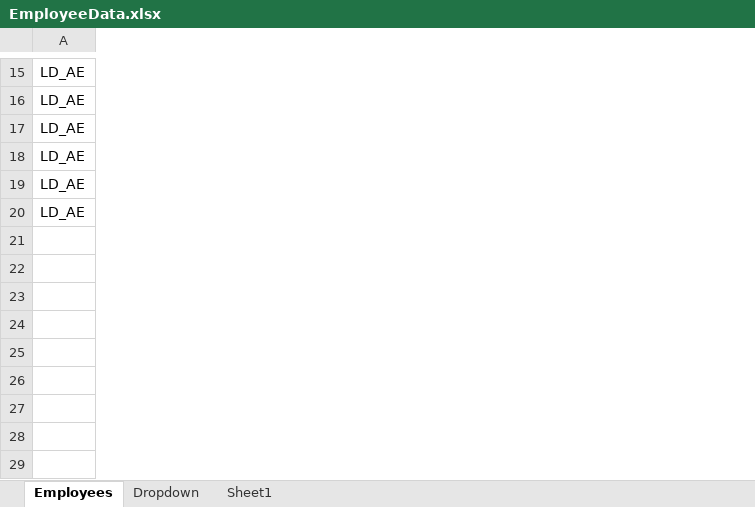
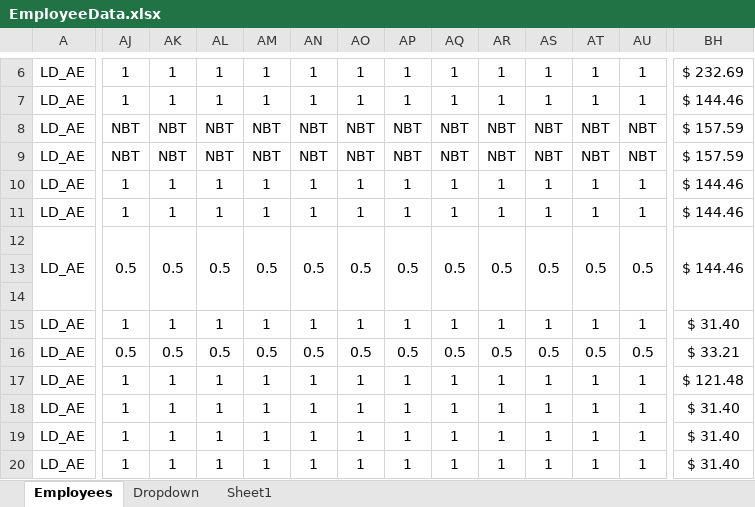
Before and after one commit to sainikhilgb/EmployeeData, an Excel workbook: wwwroot/EmployeeData.xlsx, sheet Employees, drawn as a sheet; only a part is shown, gaps mark what is left out; values as stored, in another font and other column widths than the file's, no borders; conditional formats not drawn; addresses are those after the commit; rows hold the shown columns only; the diff covers the shown part only; the diff names each change by its address in the sheet, - before the commit and + after, or states it on an @@ line.

```diff
--- a/wwwroot/EmployeeData.xlsx (sheet Employees)
+++ b/wwwroot/EmployeeData.xlsx (sheet Employees)
+column AJ, rows 6-7: 1 | 1; rows 10-12: 1 | 1 | 0.5; row 15: 1
+column AK, rows 6-7: 1 | 1; rows 10-12: 1 | 1 | 0.5; row 15: 1
+column AL, rows 6-7: 1 | 1; rows 10-12: 1 | 1 | 0.5; row 15: 1
+column AM, rows 6-7: 1 | 1; rows 10-12: 1 | 1 | 0.5; row 15: 1
+column AN, rows 6-7: 1 | 1; rows 10-12: 1 | 1 | 0.5; row 15: 1
+column AO, rows 6-7: 1 | 1; rows 10-12: 1 | 1 | 0.5; row 15: 1
+column AP, rows 6-7: 1 | 1; rows 10-12: 1 | 1 | 0.5; row 15: 1
+column AQ, rows 6-7: 1 | 1; rows 10-12: 1 | 1 | 0.5; row 15: 1
+column AR, rows 6-7: 1 | 1; rows 10-12: 1 | 1 | 0.5; row 15: 1
+column AS, rows 6-7: 1 | 1; rows 10-12: 1 | 1 | 0.5; row 15: 1
+column AT, rows 6-7: 1 | 1; rows 10-12: 1 | 1 | 0.5; row 15: 1
+column AU, rows 6-7: 1 | 1; rows 10-12: 1 | 1 | 0.5; row 15: 1
+column BH, rows 6-7: $ 232.69 | $ 144.46; rows 10-12: all $ 144.46; row 15: $ 31.40
+row 8: LD_AE | NBT | NBT | NBT | NBT | NBT | NBT | NBT | NBT | NBT | NBT | NBT | NBT | $ 157.59
+row 9: LD_AE | NBT | NBT | NBT | NBT | NBT | NBT | NBT | NBT | NBT | NBT | NBT | NBT | $ 157.59
+A12:A14 merged
+row 13: (empty)
+row 14: (empty)
+row 16: LD_AE | 0.5 | 0.5 | 0.5 | 0.5 | 0.5 | 0.5 | 0.5 | 0.5 | 0.5 | 0.5 | 0.5 | 0.5 | $ 33.21
+row 17: LD_AE | 1 | 1 | 1 | 1 | 1 | 1 | 1 | 1 | 1 | 1 | 1 | 1 | $ 121.48
+row 18: LD_AE | 1 | 1 | 1 | 1 | 1 | 1 | 1 | 1 | 1 | 1 | 1 | 1 | $ 31.40
+row 19: LD_AE | 1 | 1 | 1 | 1 | 1 | 1 | 1 | 1 | 1 | 1 | 1 | 1 | $ 31.40
+row 20: LD_AE | 1 | 1 | 1 | 1 | 1 | 1 | 1 | 1 | 1 | 1 | 1 | 1 | $ 31.40
```
Also changed, not shown: 9 removed rows, 4 added columns, 16 removed columns, 13 edited cells, cell formats and merged cells elsewhere in this sheet, formulas that keep their value, 27 other files.
